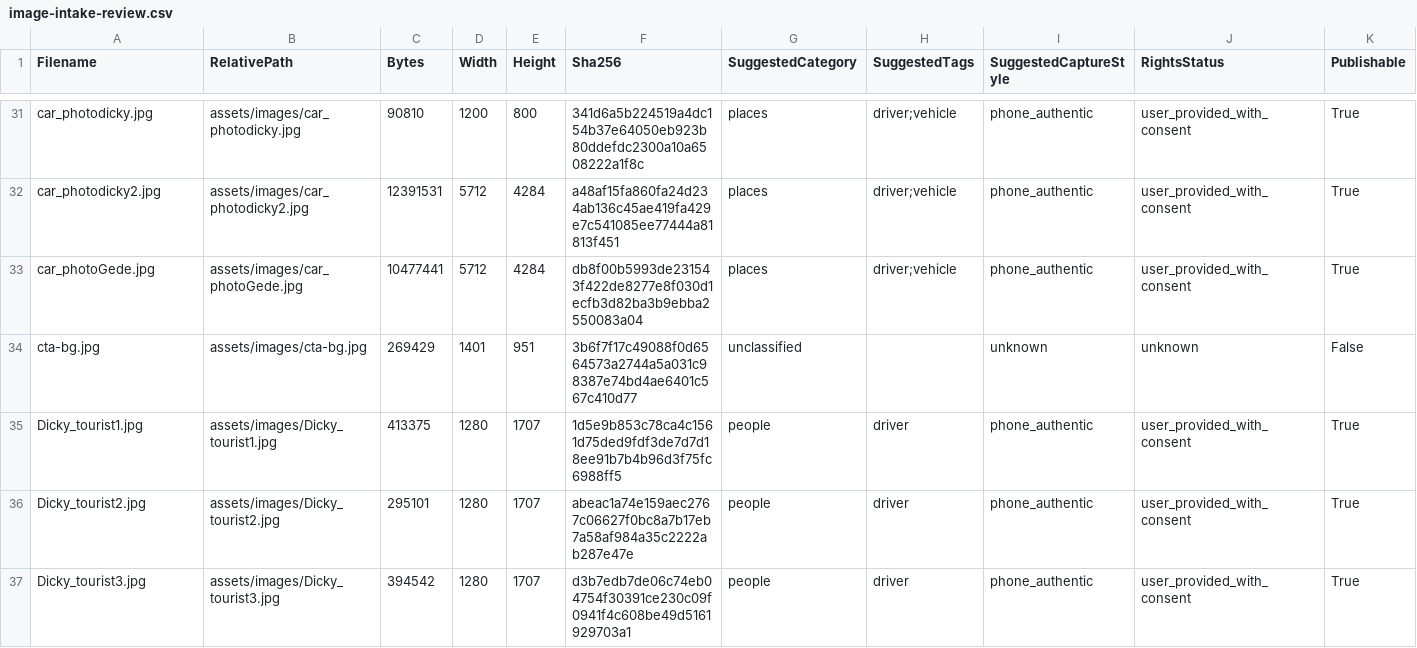
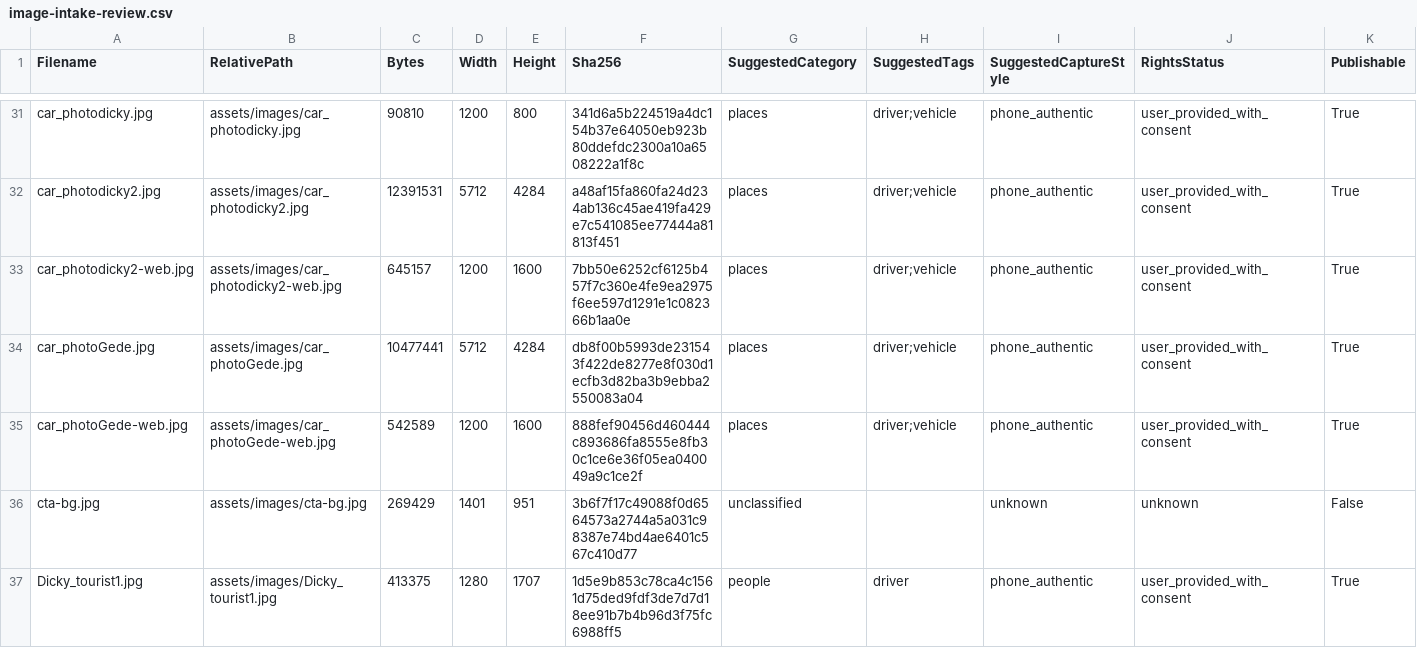
Before and after one commit to lingfengai731/Agentstrip, a CSV file: wandermind-studio/frontend/assets/data/image-intake-review.csv, drawn as a sheet; only a part is shown, gaps mark what is left out; the shorter side is filled out with more unchanged rows; rows hold the shown columns only; the diff names each change by its address in the sheet, - before the commit and + after, or states it on an @@ line.

```diff
--- a/wandermind-studio/frontend/assets/data/image-intake-review.csv
+++ b/wandermind-studio/frontend/assets/data/image-intake-review.csv
+row 33: car_photodicky2-web.jpg | assets/images/car_photodicky2-web.jpg | 645157 | 1200 | 1600 | 7bb50e6252cf6125b457f7c360e4fe9ea2975f6ee597d1291e1c082366b1aa0e | places | driver;vehicle | phone_authentic | user_provided_with_consent | True
+row 35: car_photoGede-web.jpg | assets/images/car_photoGede-web.jpg | 542589 | 1200 | 1600 | 888fef90456d460444c893686fa8555e8fb30c1ce6e36f05ea040049a9c1ce2f | places | driver;vehicle | phone_authentic | user_provided_with_consent | True
```
Also changed, not shown: 5 other files.
